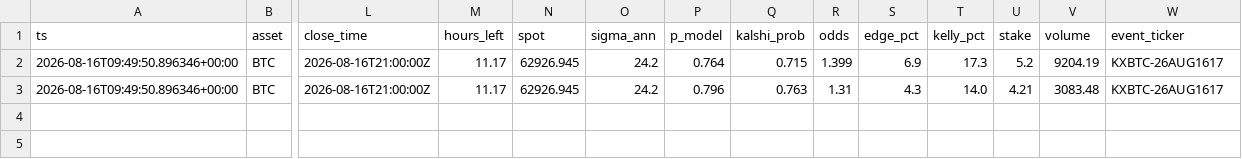
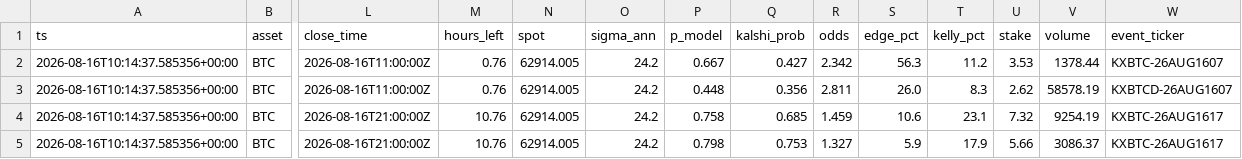
Before and after one commit to JorgeCampe/crypto-signals-bot, a CSV file: crypto_signals_bot/data/signals.csv, drawn as a sheet; only a part is shown, gaps mark what is left out; addresses are those after the commit; rows hold the shown columns only; the diff names each change by its address in the sheet, - before the commit and + after, or states it on an @@ line.

```diff
--- a/crypto_signals_bot/data/signals.csv
+++ b/crypto_signals_bot/data/signals.csv
+row 2: 2026-08-16T10:14:37.585356+00:00 | BTC | 2026-08-16T11:00:00Z | 0.76 | 62914.005 | 24.2 | 0.667 | 0.427 | 2.342 | 56.3 | 11.2 | 3.53 | 1378.44 | KXBTC-26AUG1607
+row 3: 2026-08-16T10:14:37.585356+00:00 | BTC | 2026-08-16T11:00:00Z | 0.76 | 62914.005 | 24.2 | 0.448 | 0.356 | 2.811 | 26.0 | 8.3 | 2.62 | 58578.19 | KXBTCD-26AUG1607
-A4:A5 (ts): 2026-08-16T09:49:50.896346+00:00
+A4:A5 (ts): 2026-08-16T10:14:37.585356+00:00
-M4:M5 (hours_left): 11.17
+M4:M5 (hours_left): 10.76
-N4:N5 (spot): 62926.945
+N4:N5 (spot): 62914.005
-P4 (p_model): 0.764
+P4 (p_model): 0.758
-Q4 (kalshi_prob): 0.715
+Q4 (kalshi_prob): 0.685
-R4 (odds): 1.399
+R4 (odds): 1.459
-S4 (edge_pct): 6.9
+S4 (edge_pct): 10.6
-T4 (kelly_pct): 17.3
+T4 (kelly_pct): 23.1
-U4 (stake): 5.2
+U4 (stake): 7.32
-V4 (volume): 9204.19
+V4 (volume): 9254.19
-P5 (p_model): 0.796
+P5 (p_model): 0.798
-Q5 (kalshi_prob): 0.763
+Q5 (kalshi_prob): 0.753
-R5 (odds): 1.31
+R5 (odds): 1.327
-S5 (edge_pct): 4.3
+S5 (edge_pct): 5.9
-T5 (kelly_pct): 14.0
+T5 (kelly_pct): 17.9
-U5 (stake): 4.21
+U5 (stake): 5.66
-V5 (volume): 3083.48
+V5 (volume): 3086.37
```
Also changed, not shown: crypto_signals_bot/data/equity.csv, crypto_signals_bot/data/positions.csv, 2 other files.
